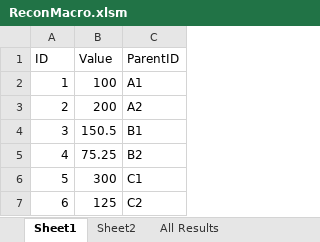
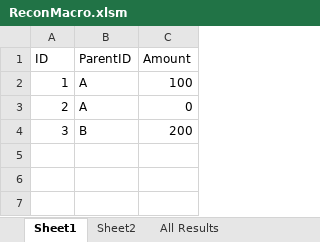
Before and after one commit to john-watt-com/windowsforms-recon, an Excel workbook: ExcelVBA/ReconMacro.xlsm, sheet Sheet1, drawn as a sheet; values as stored, in another font and other column widths than the file's, no borders; removed rows and columns are numbered as before the commit, all else as after; the diff names each change by its address in the sheet, - before the commit and + after, or states it on an @@ line.

```diff
--- a/ExcelVBA/ReconMacro.xlsm (sheet Sheet1)
+++ b/ExcelVBA/ReconMacro.xlsm (sheet Sheet1)
-column B (Value), rows 2-4: 100 | 200 | 150.5
+column C (Amount), rows 2-4: 100 | 0 | 200
-B2 (ParentID): A1
+B2 (ParentID): A
-B3 (ParentID): A2
+B3 (ParentID): A
-B4 (ParentID): B1
+B4 (ParentID): B
-row 5: 4 | 75.25 | B2
-row 6: 5 | 300 | C1
-row 7: 6 | 125 | C2
```
Also changed, not shown: sheet Activity Log, sheet Sheet2, sheet Match Results, sheet Recon Config - Summary, sheet Recon Config, sheet Export, 3 more sheets, charts or pictures, 9 other files.
